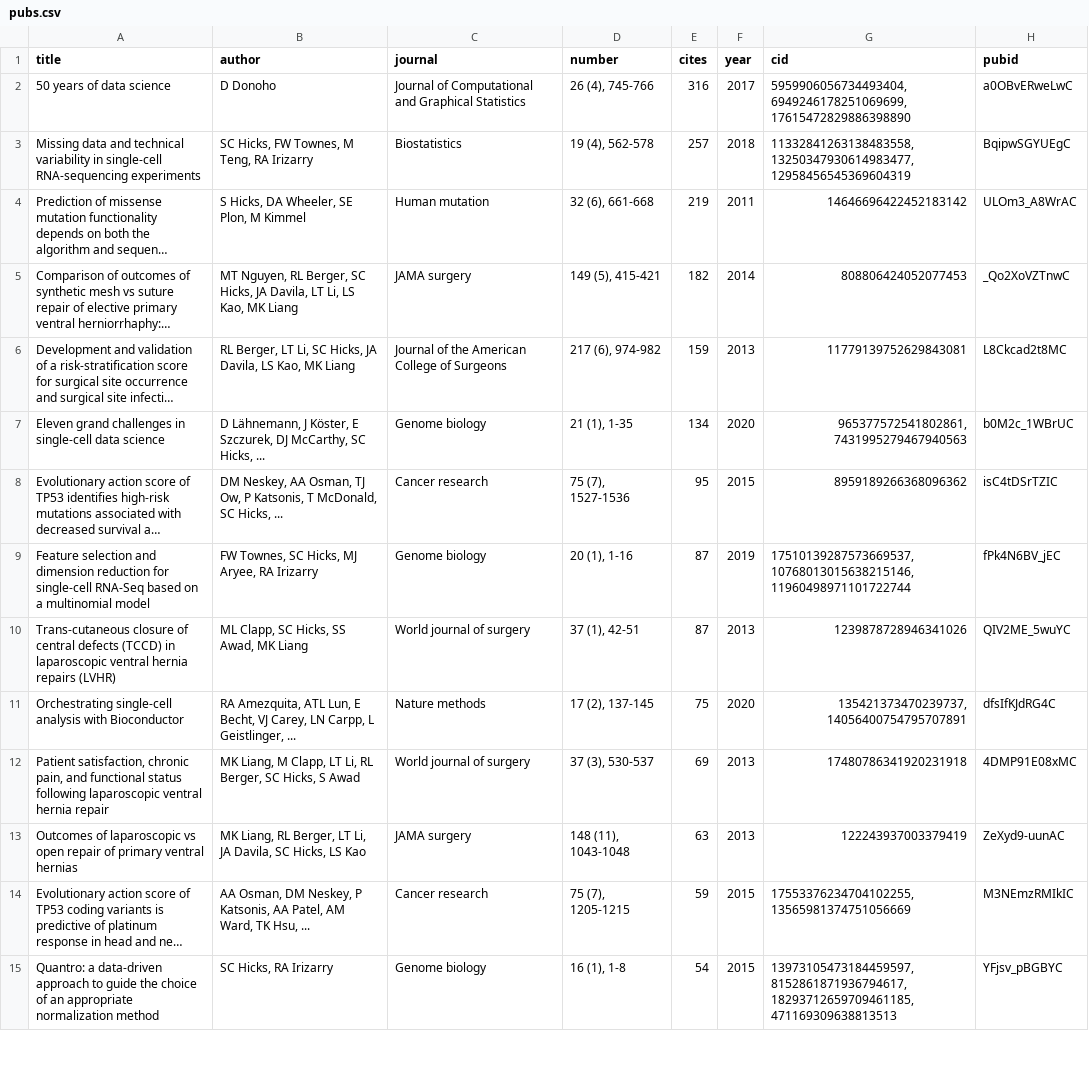
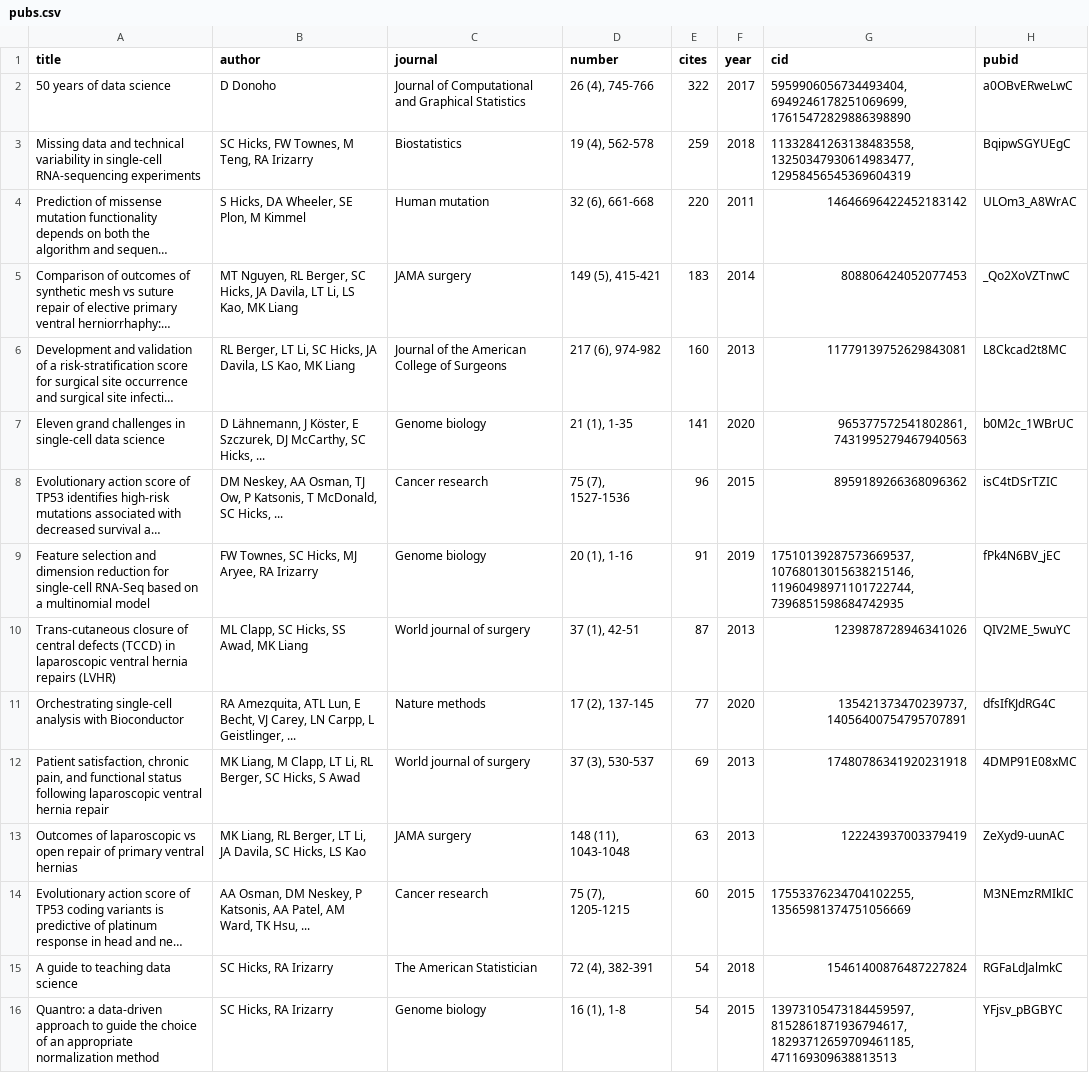
Before and after one commit to stephaniehicks/stephanie-hicks-CV, a CSV file: scripts/gscholar/pubs.csv, drawn as a sheet; only a part is shown; long unchanged cells end in …; the diff covers the shown part only; the diff names each change by its address in the sheet, - before the commit and + after, or states it on an @@ line.

```diff
--- a/scripts/gscholar/pubs.csv
+++ b/scripts/gscholar/pubs.csv
-E2 (cites): 316
+E2 (cites): 322
-E3 (cites): 257
+E3 (cites): 259
-E4 (cites): 219
+E4 (cites): 220
-E5 (cites): 182
+E5 (cites): 183
-E6 (cites): 159
+E6 (cites): 160
-E7 (cites): 134
+E7 (cites): 141
-E8 (cites): 95
+E8 (cites): 96
-E9 (cites): 87
+E9 (cites): 91
-G9 (cid): 17510139287573669537,10768013015638215146,11960498971101722744
+G9 (cid): 17510139287573669537,10768013015638215146,11960498971101722744,7396851598684742935
-E11 (cites): 75
+E11 (cites): 77
-E14 (cites): 59
+E14 (cites): 60
+row 15: A guide to teaching data science | SC Hicks, RA Irizarry | The American Statistician | 72 (4), 382-391 | 54 | 2018 | 15461400876487227824 | RGFaLdJalmkC
```
Also changed, not shown: 5 added rows, 7 removed rows and 7 edited cells elsewhere in this file, 4 other files.
